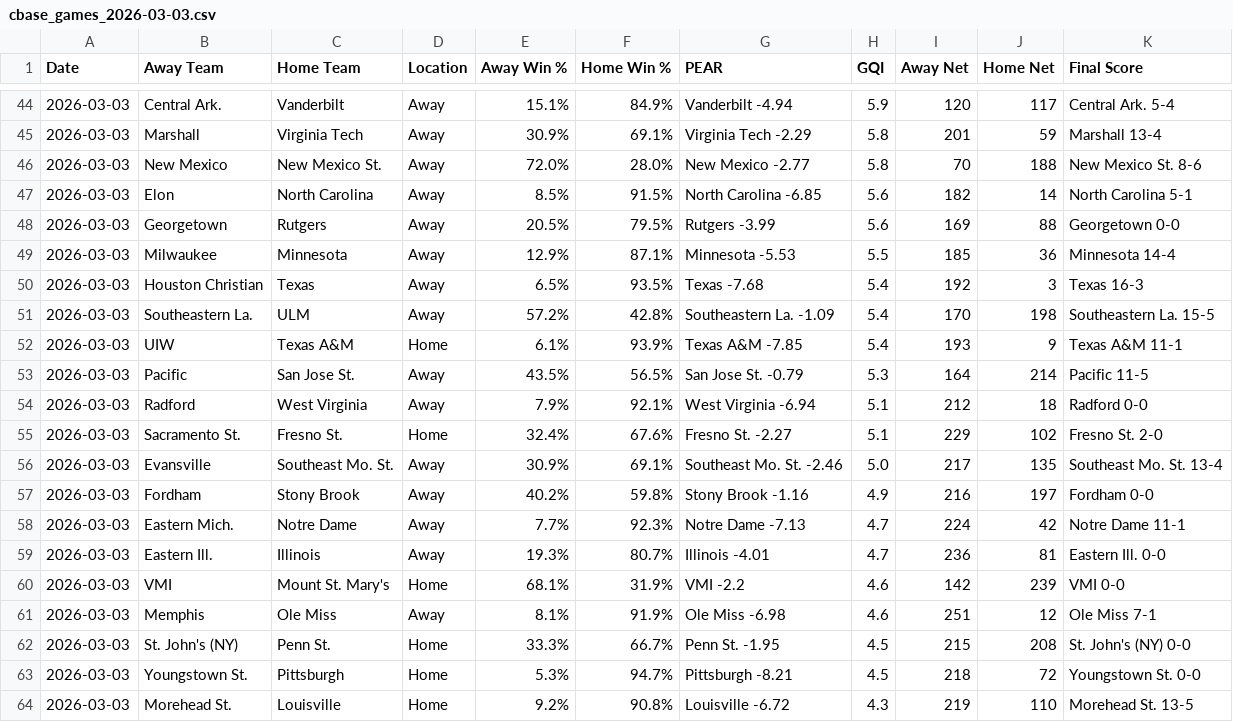
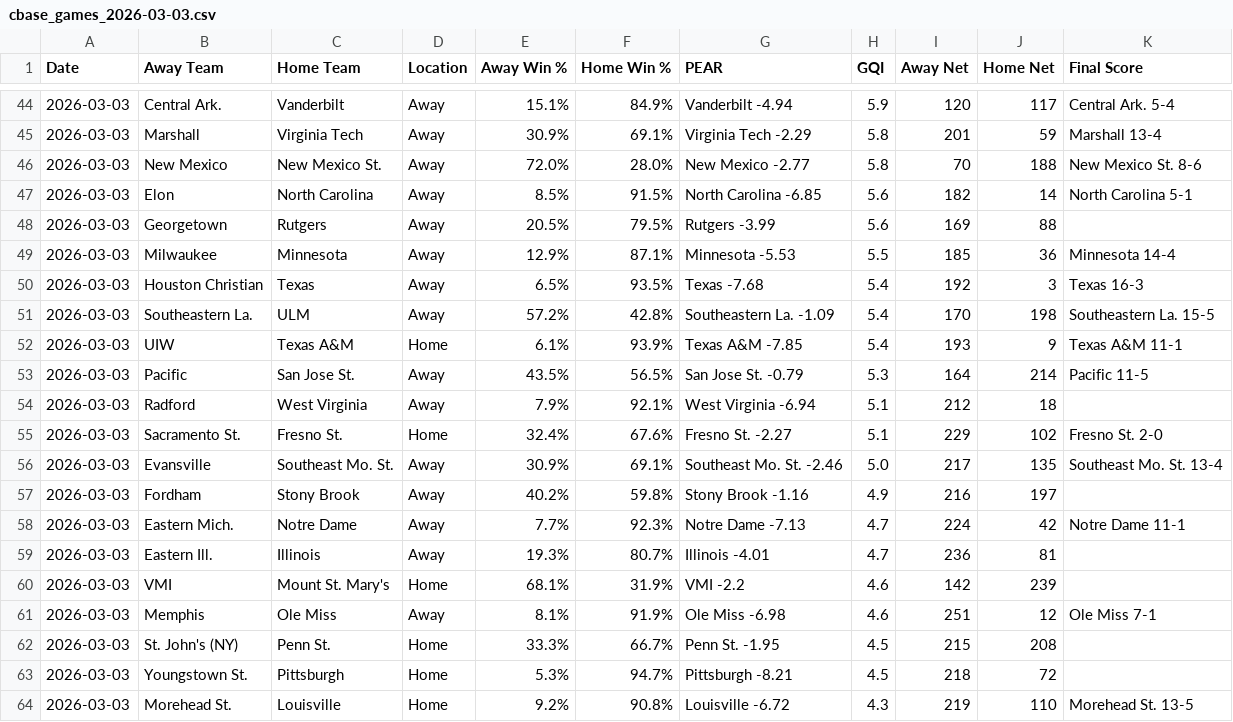
Before and after one commit to seth77777778/College-Baseball-Analytics, a CSV file: College Baseball Games/cbase_games_2026-03-03.csv, drawn as a sheet; only a part is shown, gaps mark what is left out; the diff covers the shown part only.

```diff
--- a/College Baseball Games/cbase_games_2026-03-03.csv
+++ b/College Baseball Games/cbase_games_2026-03-03.csv
@@ -47,3 +47,3 @@ Date,Away Team,Home Team,Location,Away Win %,Home Win %,PEAR,GQI,Away Net,Home N
 2026-03-03,Elon,North Carolina,Away,8.5%,91.5%,North Carolina -6.85,5.6,182,14,North Carolina 5-1
-2026-03-03,Georgetown,Rutgers,Away,20.5%,79.5%,Rutgers -3.99,5.6,169,88,Georgetown 0-0
+2026-03-03,Georgetown,Rutgers,Away,20.5%,79.5%,Rutgers -3.99,5.6,169,88,
 2026-03-03,Milwaukee,Minnesota,Away,12.9%,87.1%,Minnesota -5.53,5.5,185,36,Minnesota 14-4
@@ -53,12 +53,12 @@ Date,Away Team,Home Team,Location,Away Win %,Home Win %,PEAR,GQI,Away Net,Home N
 2026-03-03,Pacific,San Jose St.,Away,43.5%,56.5%,San Jose St. -0.79,5.3,164,214,Pacific 11-5
-2026-03-03,Radford,West Virginia,Away,7.9%,92.1%,West Virginia -6.94,5.1,212,18,Radford 0-0
+2026-03-03,Radford,West Virginia,Away,7.9%,92.1%,West Virginia -6.94,5.1,212,18,
 2026-03-03,Sacramento St.,Fresno St.,Home,32.4%,67.6%,Fresno St. -2.27,5.1,229,102,Fresno St. 2-0
 2026-03-03,Evansville,Southeast Mo. St.,Away,30.9%,69.1%,Southeast Mo. St. -2.46,5.0,217,135,Southeast Mo. St. 13-4
-2026-03-03,Fordham,Stony Brook,Away,40.2%,59.8%,Stony Brook -1.16,4.9,216,197,Fordham 0-0
+2026-03-03,Fordham,Stony Brook,Away,40.2%,59.8%,Stony Brook -1.16,4.9,216,197,
 2026-03-03,Eastern Mich.,Notre Dame,Away,7.7%,92.3%,Notre Dame -7.13,4.7,224,42,Notre Dame 11-1
-2026-03-03,Eastern Ill.,Illinois,Away,19.3%,80.7%,Illinois -4.01,4.7,236,81,Eastern Ill. 0-0
-2026-03-03,VMI,Mount St. Mary's,Home,68.1%,31.9%,VMI -2.2,4.6,142,239,VMI 0-0
+2026-03-03,Eastern Ill.,Illinois,Away,19.3%,80.7%,Illinois -4.01,4.7,236,81,
+2026-03-03,VMI,Mount St. Mary's,Home,68.1%,31.9%,VMI -2.2,4.6,142,239,
 2026-03-03,Memphis,Ole Miss,Away,8.1%,91.9%,Ole Miss -6.98,4.6,251,12,Ole Miss 7-1
-2026-03-03,St. John's (NY),Penn St.,Home,33.3%,66.7%,Penn St. -1.95,4.5,215,208,St. John's (NY) 0-0
-2026-03-03,Youngstown St.,Pittsburgh,Home,5.3%,94.7%,Pittsburgh -8.21,4.5,218,72,Youngstown St. 0-0
+2026-03-03,St. John's (NY),Penn St.,Home,33.3%,66.7%,Penn St. -1.95,4.5,215,208,
+2026-03-03,Youngstown St.,Pittsburgh,Home,5.3%,94.7%,Pittsburgh -8.21,4.5,218,72,
 2026-03-03,Morehead St.,Louisville,Home,9.2%,90.8%,Louisville -6.72,4.3,219,110,Morehead St. 13-5
```
Also changed, not shown: 9 edited cells elsewhere in this file.
